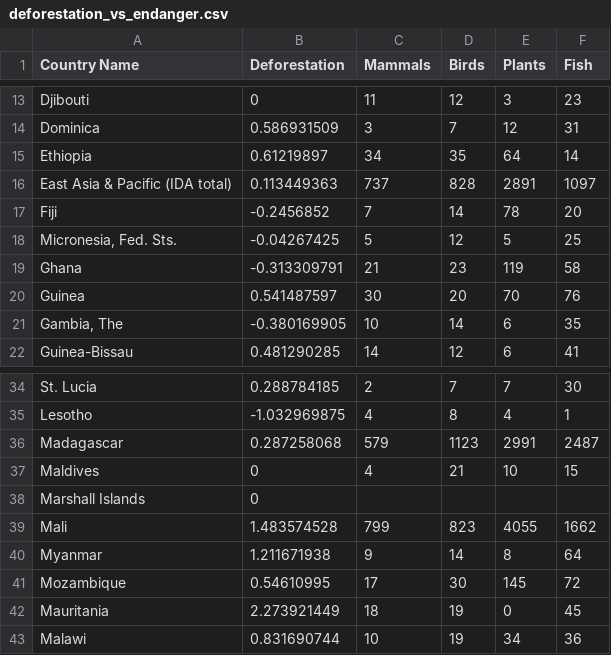
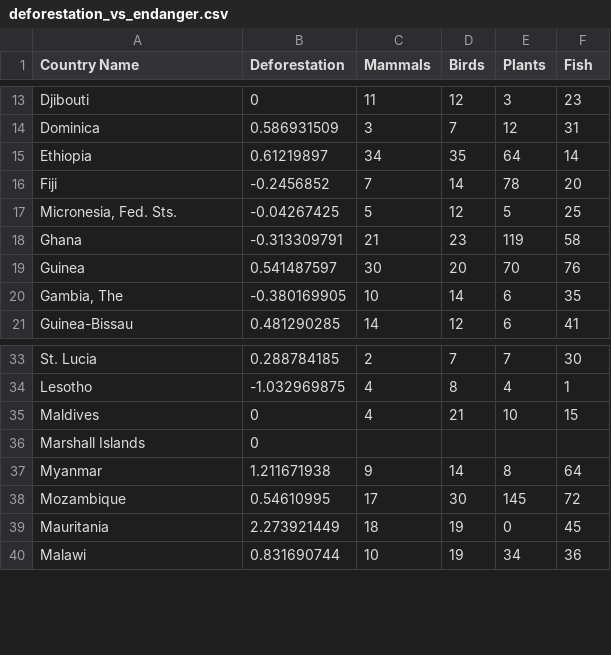
Before and after one commit to usamaqasimmian/FIT3179, a CSV file: deforestation_vs_endanger.csv, drawn as a sheet; only a part is shown, gaps mark what is left out; the diff names each change by its address in the sheet, - before the commit and + after, or states it on an @@ line.

Commit message:
Update deforestation_vs_endanger.csv

```diff
--- a/deforestation_vs_endanger.csv
+++ b/deforestation_vs_endanger.csv
-row 16: East Asia & Pacific (IDA total) | 0.113449363 | 737 | 828 | 2891 | 1097
-row 36: Madagascar | 0.287258068 | 579 | 1123 | 2991 | 2487
-row 39: Mali | 1.483574528 | 799 | 823 | 4055 | 1662
```
